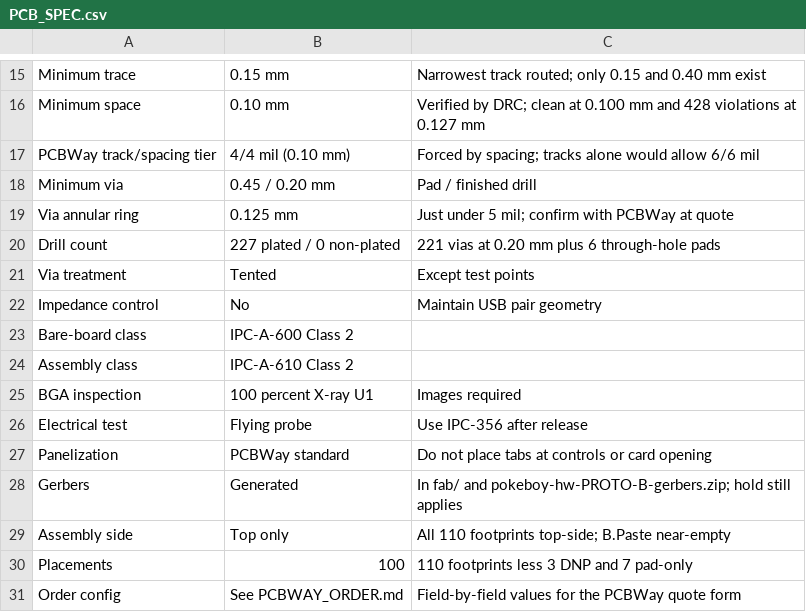
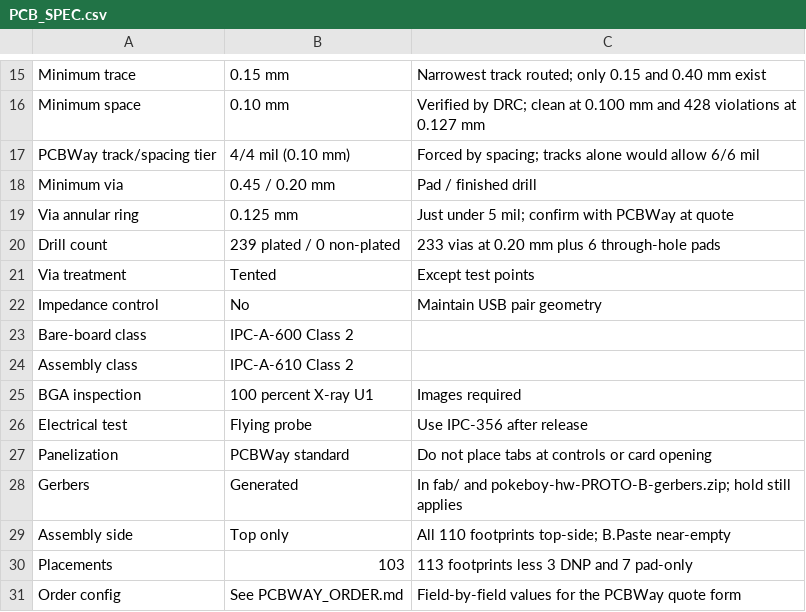
Before and after one commit to cameo-5958/pokeboy, a CSV file: hardware/manufacturing/pcbway/PCB_SPEC.csv, drawn as a sheet; only a part is shown, gaps mark what is left out.

```diff
--- a/hardware/manufacturing/pcbway/PCB_SPEC.csv
+++ b/hardware/manufacturing/pcbway/PCB_SPEC.csv
@@ -19,3 +19,3 @@ Minimum via,0.45 / 0.20 mm,Pad / finished drill
 Via annular ring,0.125 mm,Just under 5 mil; confirm with PCBWay at quote
-Drill count,227 plated / 0 non-plated,221 vias at 0.20 mm plus 6 through-hole pads
+Drill count,239 plated / 0 non-plated,233 vias at 0.20 mm plus 6 through-hole pads
 Via treatment,Tented,Except test points
@@ -29,3 +29,3 @@ Gerbers,Generated,In fab/ and pokeboy-hw-PROTO-B-gerbers.zip; hold still applies
 Assembly side,Top only,All 110 footprints top-side; B.Paste near-empty
-Placements,100,110 footprints less 3 DNP and 7 pad-only
+Placements,103,113 footprints less 3 DNP and 7 pad-only
 Order config,See PCBWAY_ORDER.md,Field-by-field values for the PCBWay quote form
```
Also changed, not shown: hardware/manufacturing/pcbway/BOM.csv, hardware/manufacturing/pcbway/CPL.csv, 29 other files.
